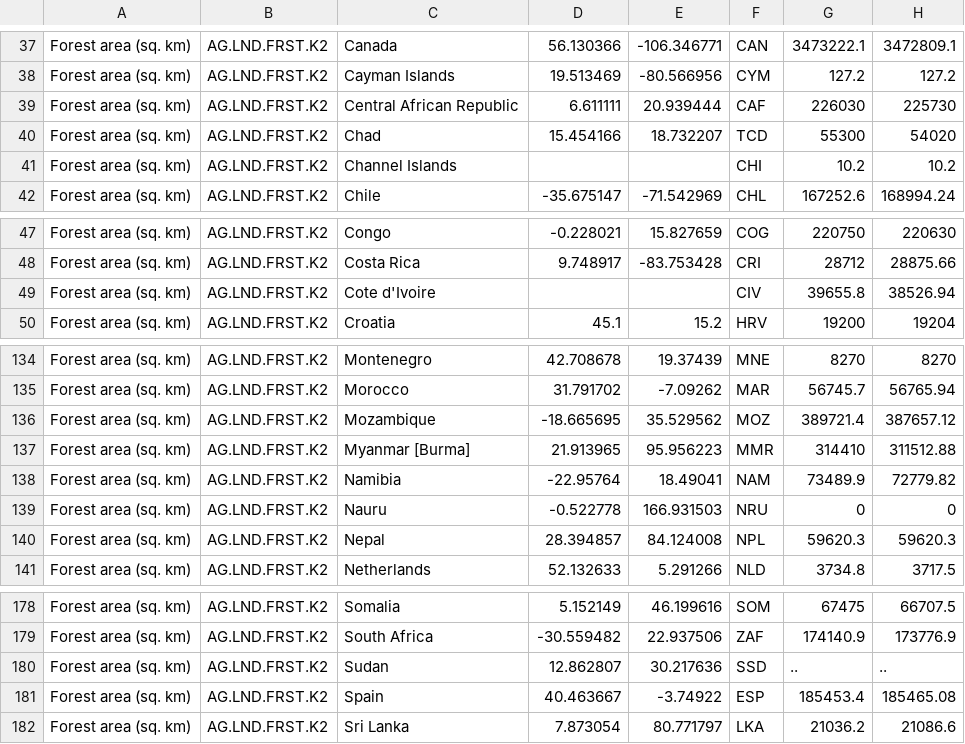
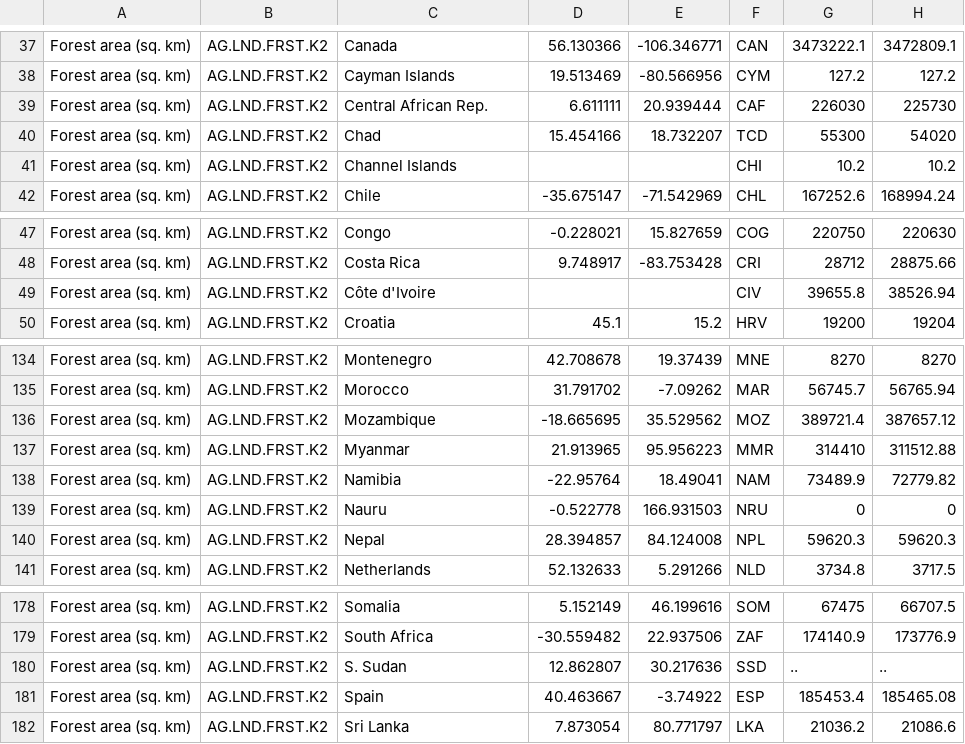
Before and after one commit to chinsn2003/FIT3179_A2, a CSV file: data/Forest_Area_P_Data_Extract_From_World_Development_Indicators.csv, drawn as a sheet; only a part is shown, gaps mark what is left out; the diff names each change by its address in the sheet, - before the commit and + after, or states it on an @@ line.

```diff
--- a/data/Forest_Area_P_Data_Extract_From_World_Development_Indicators.csv
+++ b/data/Forest_Area_P_Data_Extract_From_World_Development_Indicators.csv
-C39: Central African Republic
+C39: Central African Rep.
-C49: Cote d'Ivoire
+C49: Côte d'Ivoire
-C137: Myanmar [Burma]
+C137: Myanmar
-C180: Sudan
+C180: S. Sudan
```
Also changed, not shown: data/Land_Area_P_Data_Extract_From_World_Development_Indicators.csv.
